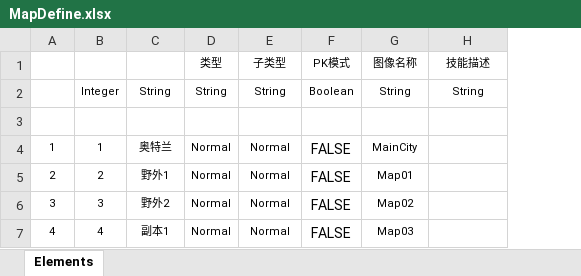
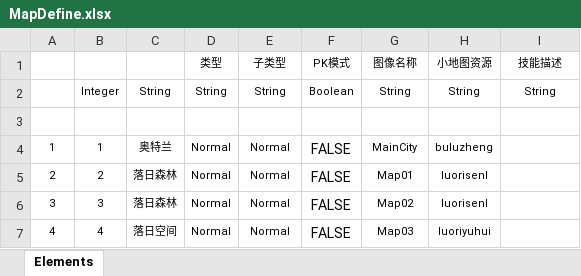
Before and after one commit to AlexanderZhangWang/ExtremeWorld, an Excel workbook: Src/Data/Tables/MapDefine.xlsx, sheet Elements, drawn as a sheet; values as stored, in another font and other column widths than the file's, no borders; table styles not drawn; the diff names each change by its address in the sheet, - before the commit and + after, or states it on an @@ line.

```diff
--- a/Src/Data/Tables/MapDefine.xlsx (sheet Elements)
+++ b/Src/Data/Tables/MapDefine.xlsx (sheet Elements)
+column H (小地图资源), rows 2-7: String | MiniMap | buluzheng | luorisenl | luorisenl | luoriyuhui
-C5: 野外1
+C5: 落日森林
-C6: 野外2
+C6: 落日森林
-C7: 副本1
+C7: 落日空间
```
Also changed, not shown: 44 other files.
